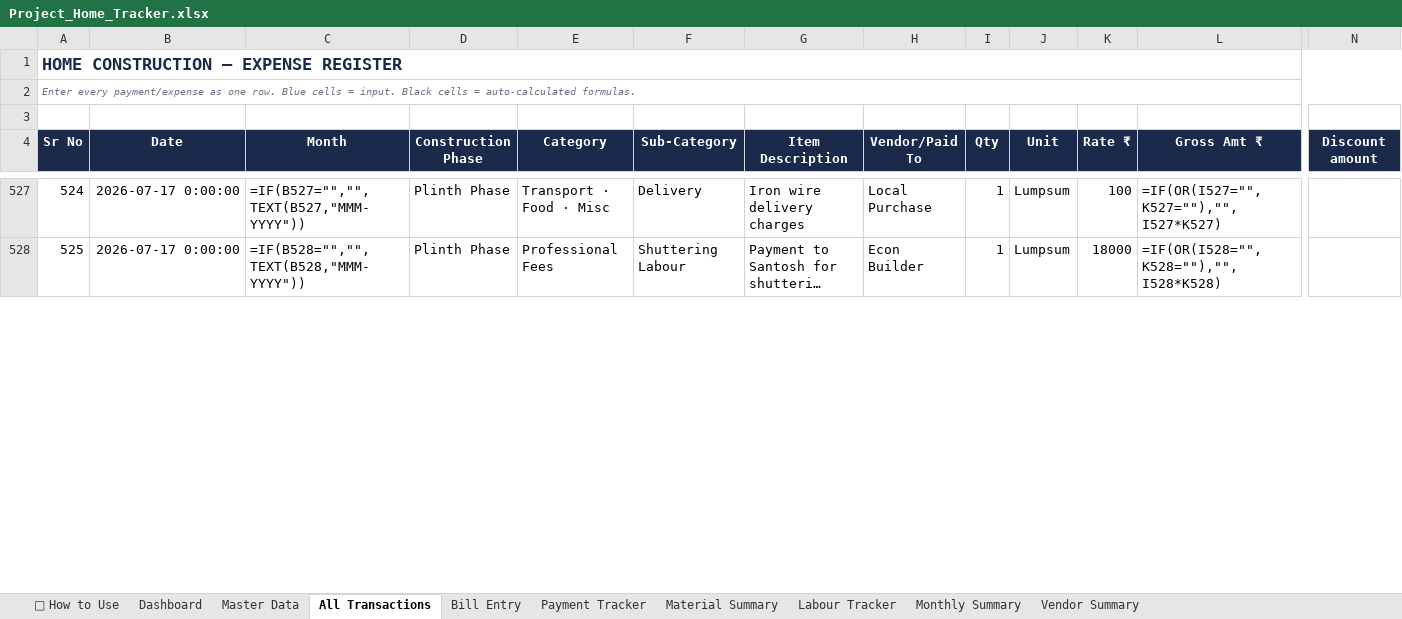
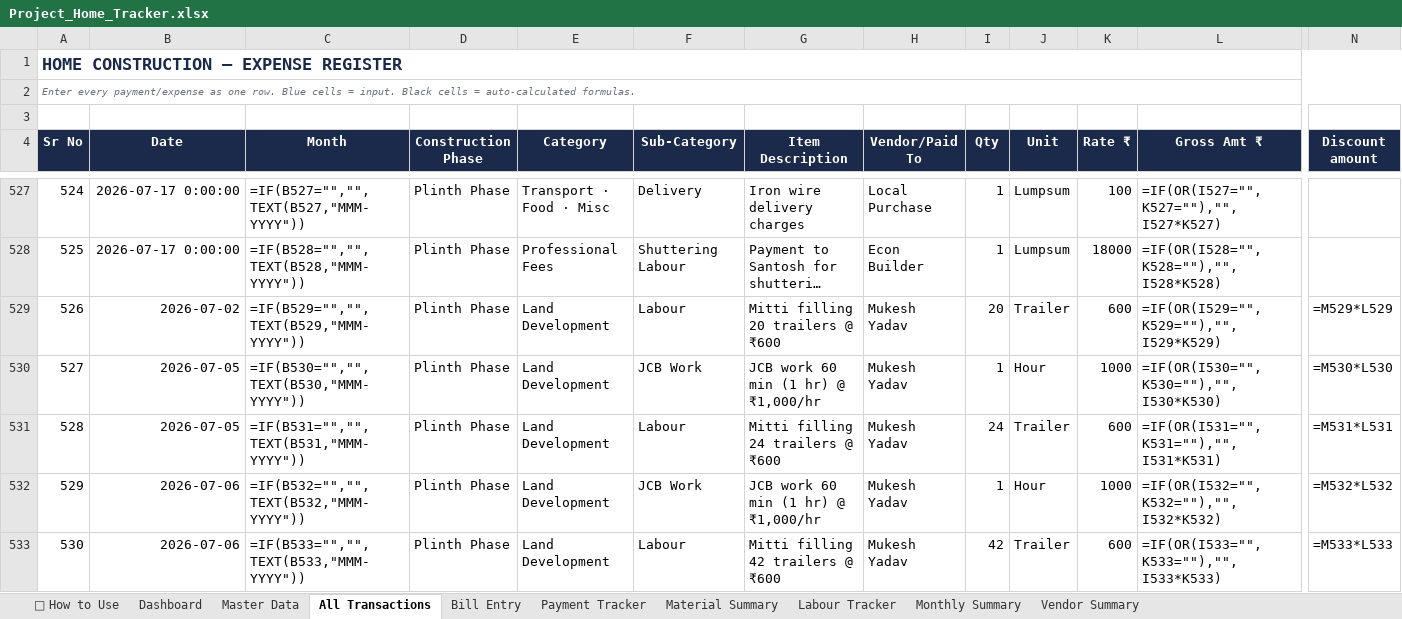
Before and after one commit to avikarn26/bihar-home-dashboard, an Excel workbook: data/Project_Home_Tracker.xlsx, sheet All Transactions, drawn as a sheet; only a part is shown, gaps mark what is left out; long unchanged cells end in …; values as stored, in another font and other column widths than the file's, no borders; formulas without a stored value are shown as written; rows hold the shown columns only; the diff covers the shown part only; the diff names each change by its address in the sheet, - before the commit and + after, or states it on an @@ line.

Commit message:
Add Mukesh Jul entries: JCB 5hrs + Mitti 86 trailers + Sand 30 trailers = ₹62,600; due now ₹72,950

```diff
--- a/data/Project_Home_Tracker.xlsx (sheet All Transactions)
+++ b/data/Project_Home_Tracker.xlsx (sheet All Transactions)
+row 529: 526 | 2026-07-02 | =IF(B529="","",TEXT(B529,"MMM-YYYY")) | Plinth Phase | Land Development | Labour | Mitti filling 20 trailers @ ₹600 | Mukesh Yadav | 20 | Trailer | 600 | =IF(OR(I529="",K529=""),"",I529*K529) | =M529*L529
+row 530: 527 | 2026-07-05 | =IF(B530="","",TEXT(B530,"MMM-YYYY")) | Plinth Phase | Land Development | JCB Work | JCB work 60 min (1 hr) @ ₹1,000/hr | Mukesh Yadav | 1 | Hour | 1000 | =IF(OR(I530="",K530=""),"",I530*K530) | =M530*L530
+row 531: 528 | 2026-07-05 | =IF(B531="","",TEXT(B531,"MMM-YYYY")) | Plinth Phase | Land Development | Labour | Mitti filling 24 trailers @ ₹600 | Mukesh Yadav | 24 | Trailer | 600 | =IF(OR(I531="",K531=""),"",I531*K531) | =M531*L531
+row 532: 529 | 2026-07-06 | =IF(B532="","",TEXT(B532,"MMM-YYYY")) | Plinth Phase | Land Development | JCB Work | JCB work 60 min (1 hr) @ ₹1,000/hr | Mukesh Yadav | 1 | Hour | 1000 | =IF(OR(I532="",K532=""),"",I532*K532) | =M532*L532
+row 533: 530 | 2026-07-06 | =IF(B533="","",TEXT(B533,"MMM-YYYY")) | Plinth Phase | Land Development | Labour | Mitti filling 42 trailers @ ₹600 | Mukesh Yadav | 42 | Trailer | 600 | =IF(OR(I533="",K533=""),"",I533*K533) | =M533*L533
```
Also changed, not shown: 3 added rows and 1 edited cell elsewhere in this sheet, 2 other files.
